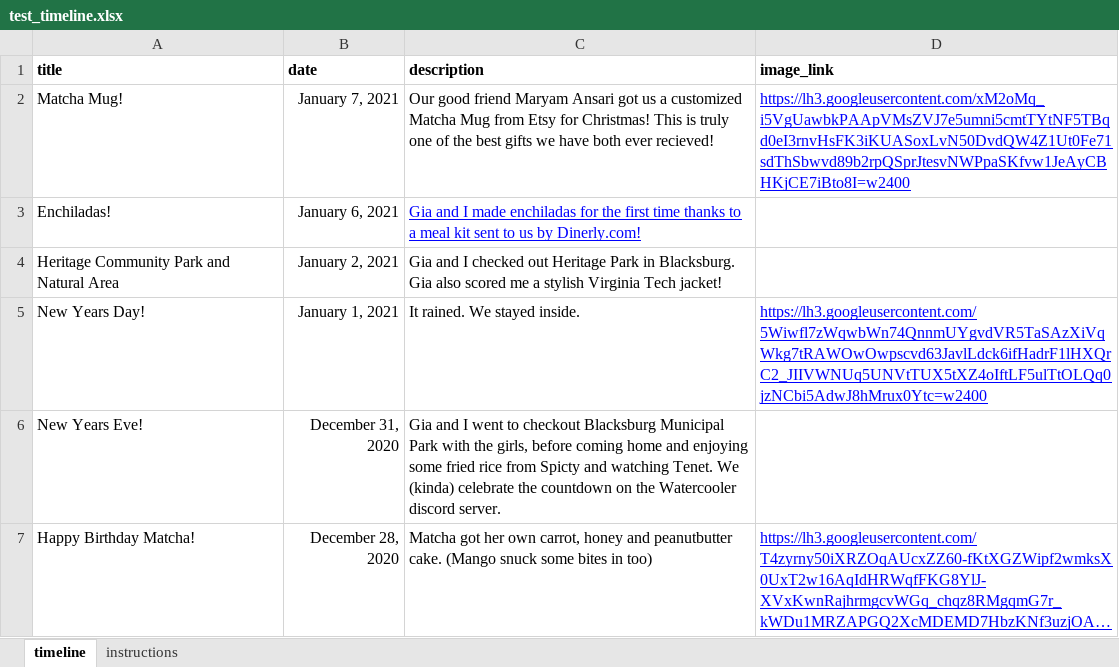
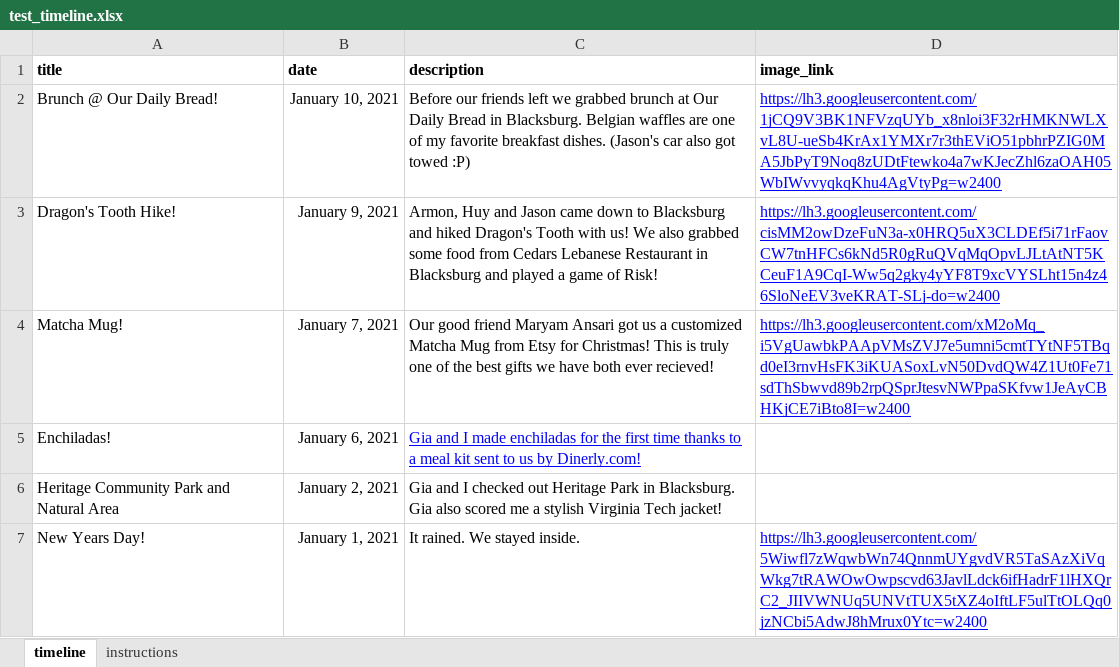
Before and after one commit to oshears/oshears.github.io, an Excel workbook: _data/test_timeline.xlsx, sheet timeline, drawn as a sheet; only a part is shown; the shorter side is filled out with more unchanged rows; long unchanged cells end in …; values as stored, in another font and other column widths than the file's, no borders; charts and pictures not drawn; the diff names each change by its address in the sheet, - before the commit and + after, or states it on an @@ line.

```diff
--- a/_data/test_timeline.xlsx (sheet timeline)
+++ b/_data/test_timeline.xlsx (sheet timeline)
+row 2: Brunch @ Our Daily Bread! | January 10, 2021 | Before our friends left we grabbed brunch at Our Daily Bread in Blacksburg. Belgian waffles are one of my favorite breakfast dishes. (Jason's car also got towed :P) | https://lh3.googleusercontent.com/1jCQ9V3BK1NFVzqUYb_x8nloi3F32rHMKNWLXvL8U-ueSb4KrAx1YMXr7r3thEViO51pbhrPZIG0MA5JbPyT9Noq8zUDtFtewko4a7wKJecZhl6zaOAH05WbIWvvyqkqKhu4AgVtyPg=w2400
+row 3: Dragon's Tooth Hike! | January 9, 2021 | Armon, Huy and Jason came down to Blacksburg and hiked Dragon's Tooth with us! We also grabbed some food from Cedars Lebanese Restaurant in Blacksburg and played a game of Risk! | https://lh3.googleusercontent.com/cisMM2owDzeFuN3a-x0HRQ5uX3CLDEf5i71rFaovCW7tnHFCs6kNd5R0gRuQVqMqOpvLJLtAtNT5KCeuF1A9CqI-Ww5q2gky4yYF8T9xcVYSLht15n4z46SloNeEV3veKRAT-SLj-do=w2400
```
Also changed, not shown: 1 other file.
